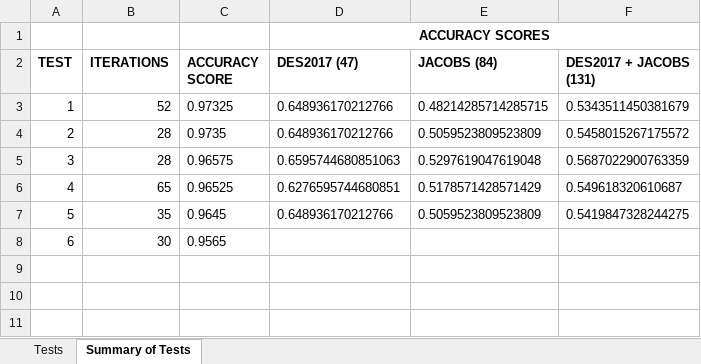
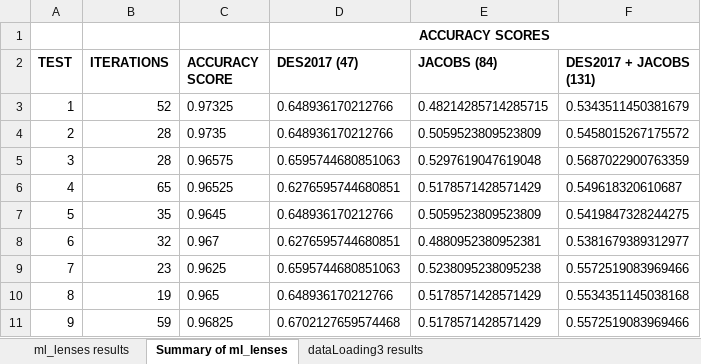
Before and after one commit to Annarien/GravitationalLenses, an Excel workbook: Results /ml_codes_results.xlsx, sheet Summary of ml_lenses, drawn as a sheet; values as stored, in another font and other column widths than the file's, no borders; removed rows and columns are numbered as before the commit, all else as after; the diff names each change by its address in the sheet, - before the commit and + after, or states it on an @@ line.

```diff
--- a/Results /ml_codes_results.xlsx (sheet Summary of ml_lenses)
+++ b/Results /ml_codes_results.xlsx (sheet Summary of ml_lenses)
-sheet tab: Tests
+sheet tab: ml_lenses results
-sheet tab: Summary of Tests
+sheet tab: Summary of ml_lenses
+sheet tab: dataLoading3 results
-row 8: 6 | 30 | 0.9565
+row 8: 6 | 32 | 0.967 | 0.6276595744680851 | 0.4880952380952381 | 0.5381679389312977
+row 9: 7 | 23 | 0.9625 | 0.6595744680851063 | 0.5238095238095238 | 0.5572519083969466
+row 10: 8 | 19 | 0.965 | 0.648936170212766 | 0.5178571428571429 | 0.5534351145038168
+row 11: 9 | 59 | 0.96825 | 0.6702127659574468 | 0.5178571428571429 | 0.5572519083969466
```
Also changed, not shown: sheet ml_lenses results, 3 other files.
